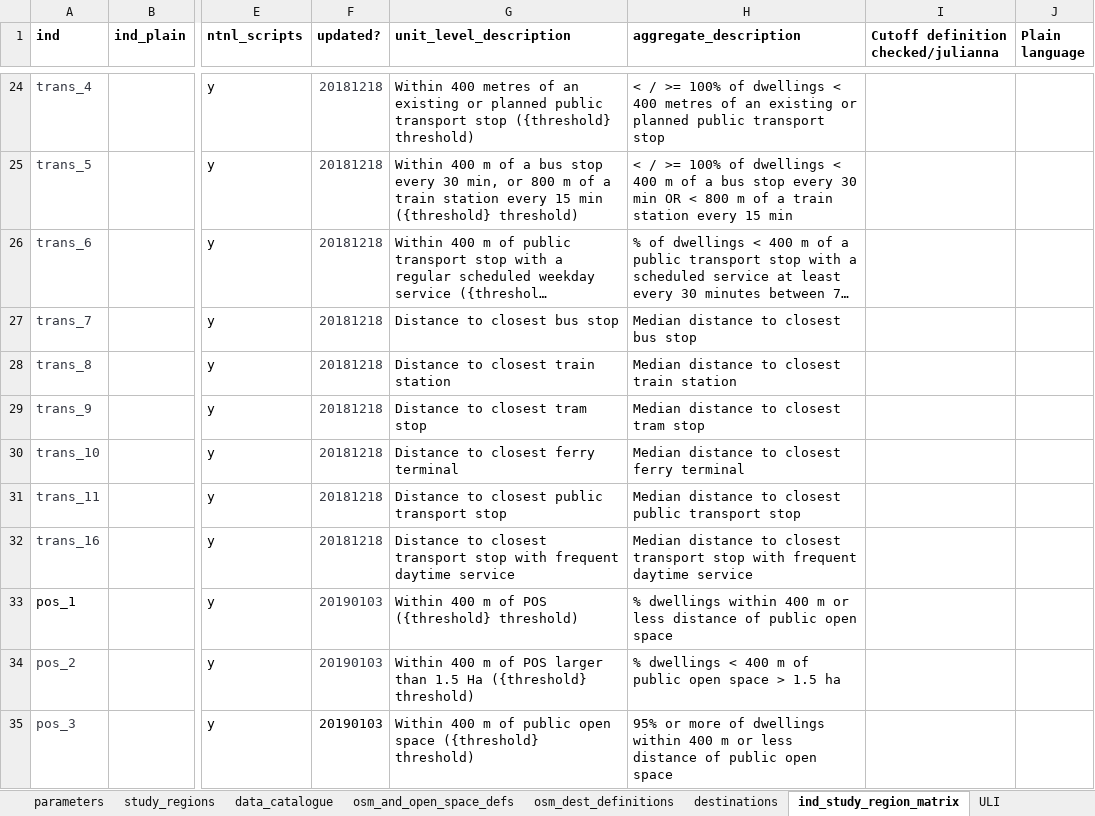
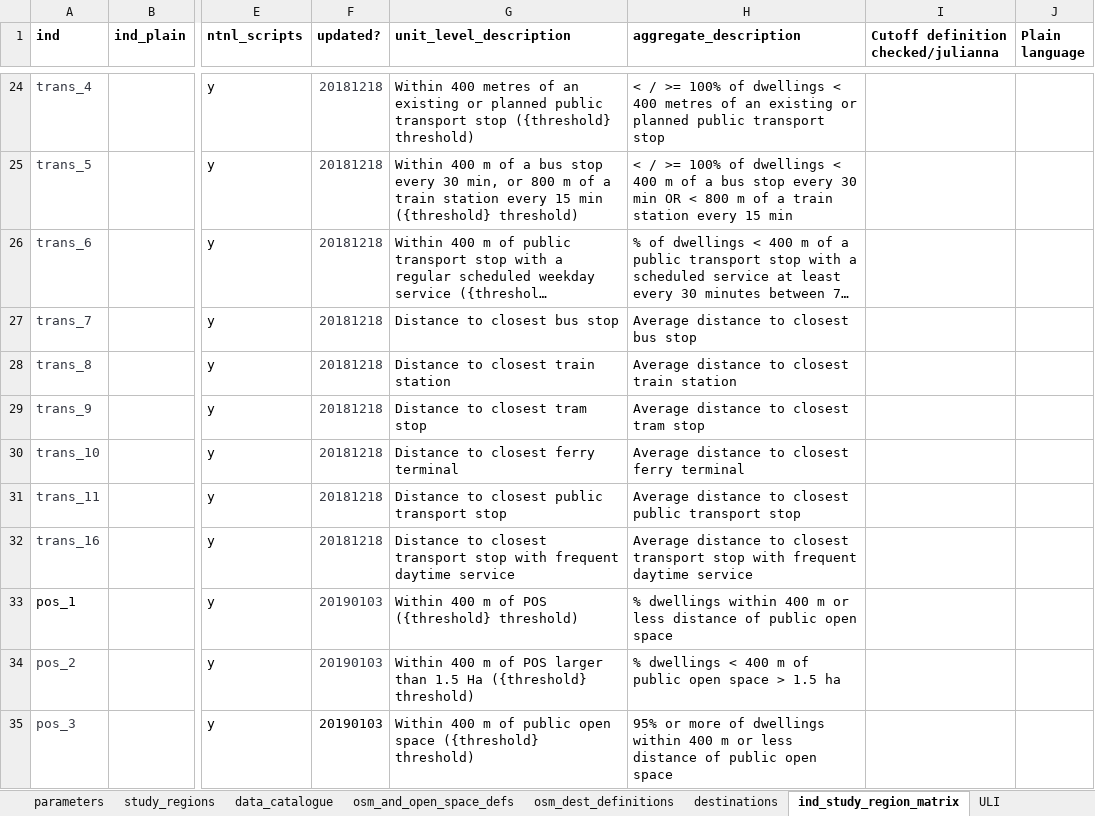
Before and after one commit to healthy-liveable-cities/australian-national-liveability-study, an Excel workbook: ind_study_region_matrix.xlsx, sheet ind_study_region_matrix, drawn as a sheet; only a part is shown, gaps mark what is left out; long unchanged cells end in …; values as stored, in another font and other column widths than the file's, no borders; the diff covers the shown part only; the diff names each change by its address in the sheet, - before the commit and + after, or states it on an @@ line.

```diff
--- a/ind_study_region_matrix.xlsx (sheet ind_study_region_matrix)
+++ b/ind_study_region_matrix.xlsx (sheet ind_study_region_matrix)
-H27 (aggregate_description): Median distance to closest bus stop
+H27 (aggregate_description): Average distance to closest bus stop
-H28 (aggregate_description): Median distance to closest train station
+H28 (aggregate_description): Average distance to closest train station
-H29 (aggregate_description): Median distance to closest tram stop
+H29 (aggregate_description): Average distance to closest tram stop
-H30 (aggregate_description): Median distance to closest ferry terminal
+H30 (aggregate_description): Average distance to closest ferry terminal
-H31 (aggregate_description): Median distance to…
+H31 (aggregate_description): Average distance to…
-H32 (aggregate_description): Median distance to…
+H32 (aggregate_description): Average distance to…
```
Also changed, not shown: 81 added rows elsewhere in this sheet, 1 other file.
